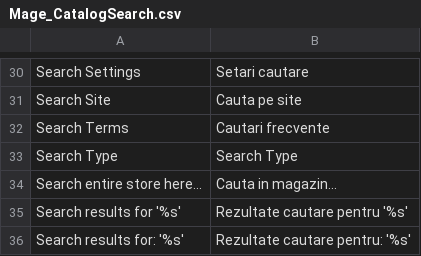
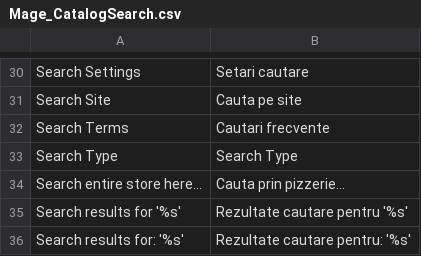
Before and after one commit to cataolt/magento, a CSV file: app/locale/ro_RO/Mage_CatalogSearch.csv, drawn as a sheet; only a part is shown, gaps mark what is left out.

```diff
--- a/app/locale/ro_RO/Mage_CatalogSearch.csv
+++ b/app/locale/ro_RO/Mage_CatalogSearch.csv
@@ -33,3 +33,3 @@
 "Search Type","Search Type"
-"Search entire store here...","Cauta in magazin..."
+"Search entire store here...","Cauta prin pizzerie..."
 "Search results for '%s'","Rezultate cautare pentru '%s'"
```
Also changed, not shown: 7 other files.
